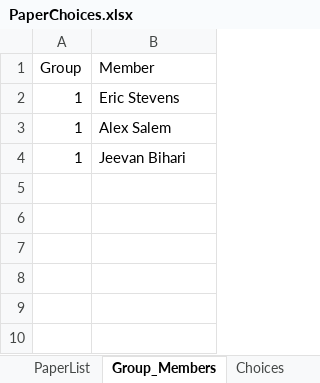
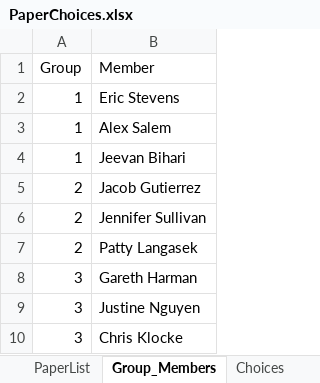
Before and after one commit to rebeccal/ohsu-math630, an Excel workbook: project/P0-pick-papers/PaperChoices.xlsx, sheet Group_Members, drawn as a sheet; values as stored, in another font and other column widths than the file's, no borders; the diff names each change by its address in the sheet, - before the commit and + after, or states it on an @@ line.

```diff
--- a/project/P0-pick-papers/PaperChoices.xlsx (sheet Group_Members)
+++ b/project/P0-pick-papers/PaperChoices.xlsx (sheet Group_Members)
+row 5: 2 | Jacob Gutierrez
+row 6: 2 | Jennifer Sullivan
+row 7: 2 | Patty Langasek
+row 8: 3 | Gareth Harman
+row 9: 3 | Justine Nguyen
+row 10: 3 | Chris Klocke
```
Also changed, not shown: sheet Choices, 2 other files.
